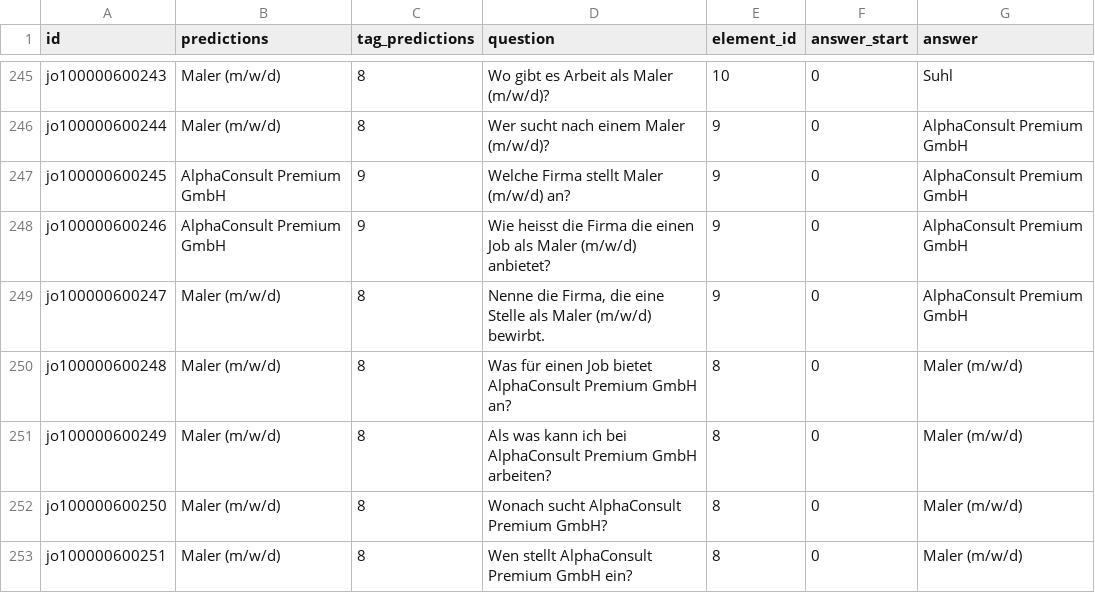
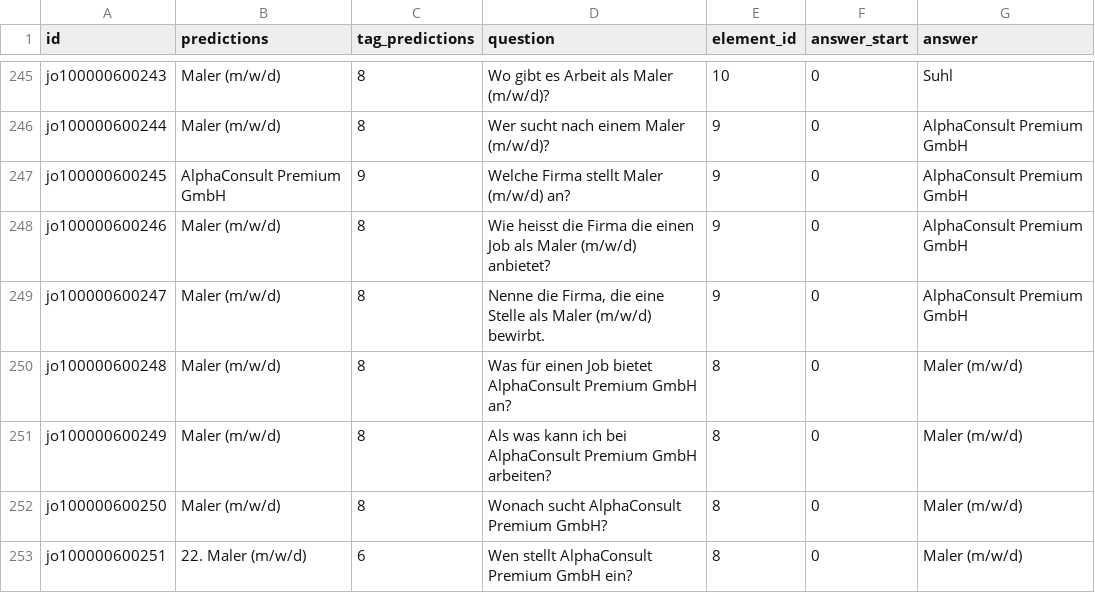
Before and after one commit to Jostafarr/TIE_german_evaluation, a CSV file: tag_predictions_dataset.csv, drawn as a sheet; only a part is shown, gaps mark what is left out; the diff covers the shown part only.

```diff
--- a/tag_predictions_dataset.csv
+++ b/tag_predictions_dataset.csv
@@ -247,3 +247,3 @@ jo100000600244;Maler (m/w/d);8;Wer sucht nach einem Maler (m/w/d)?;9;0;AlphaCons
 jo100000600245;AlphaConsult Premium GmbH;9;Welche Firma stellt Maler (m/w/d) an?;9;0;AlphaConsult Premium GmbH
-jo100000600246;AlphaConsult Premium GmbH;9;Wie heisst die Firma die einen Job als Maler (m/w/d) anbietet?;9;0;AlphaConsult Premium GmbH
+jo100000600246;Maler (m/w/d);8;Wie heisst die Firma die einen Job als Maler (m/w/d) anbietet?;9;0;AlphaConsult Premium GmbH
 jo100000600247;Maler (m/w/d);8;Nenne die Firma, die eine Stelle als Maler (m/w/d) bewirbt.;9;0;AlphaConsult Premium GmbH
@@ -252,2 +252,2 @@ jo100000600249;Maler (m/w/d);8;Als was kann ich bei AlphaConsult Premium GmbH ar
 jo100000600250;Maler (m/w/d);8;Wonach sucht AlphaConsult Premium GmbH?;8;0;Maler (m/w/d)
-jo100000600251;Maler (m/w/d);8;Wen stellt AlphaConsult Premium GmbH ein?;8;0;Maler (m/w/d)
+jo100000600251;22. Maler (m/w/d);6;Wen stellt AlphaConsult Premium GmbH ein?;8;0;Maler (m/w/d)
```
Also changed, not shown: 144 edited cells elsewhere in this file, 27 other files.
